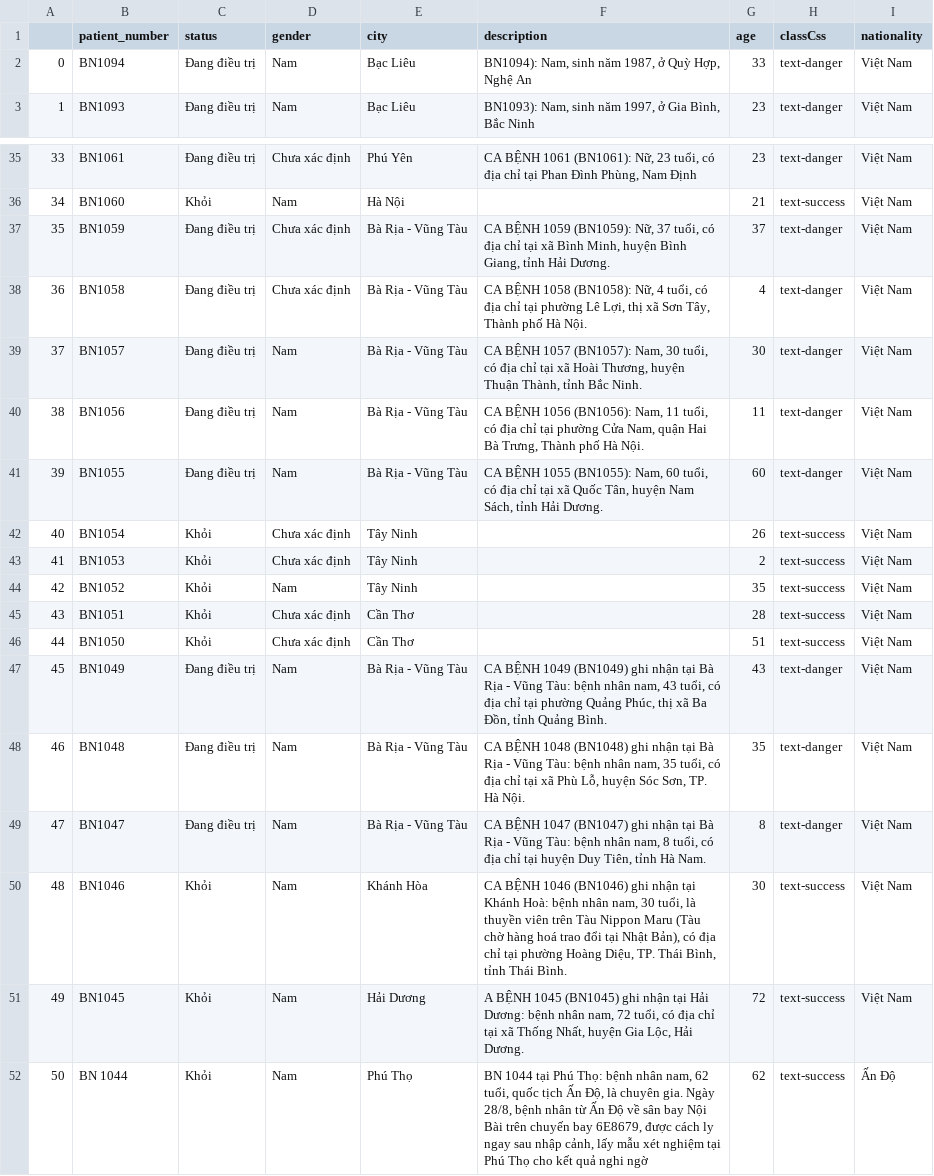
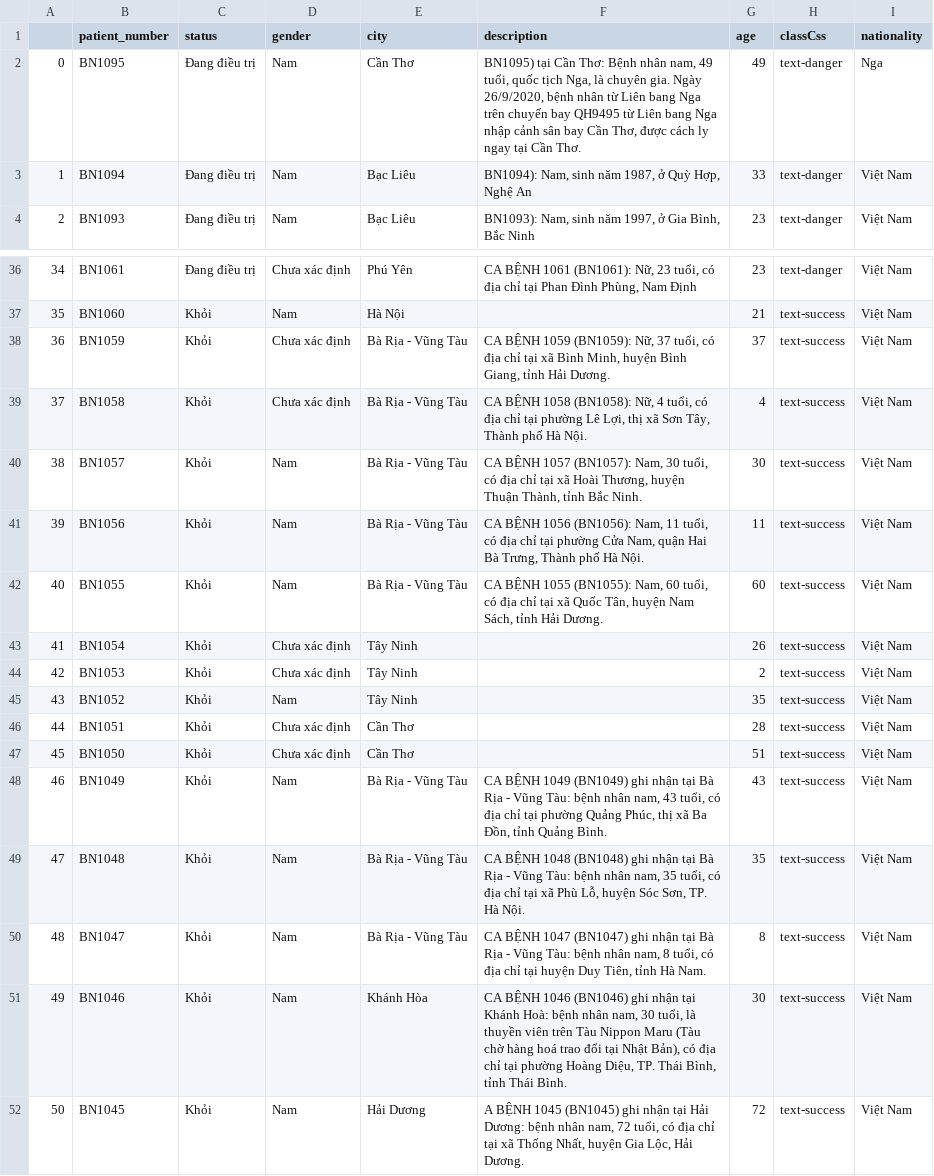
Before and after one commit to dannguyen99/Monitoring_Covid-19, a CSV file: data/VN/10-01-2020.csv, drawn as a sheet; only a part is shown, gaps mark what is left out; the shorter side is filled out with more unchanged rows; addresses are those after the commit; the diff names each change by its address in the sheet, - before the commit and + after, or states it on an @@ line.

```diff
--- a/data/VN/10-01-2020.csv
+++ b/data/VN/10-01-2020.csv
+row 2: 0 | BN1095 | Đang điều trị | Nam | Cần Thơ | BN1095) tại Cần Thơ: Bệnh nhân nam, 49 tuổi, quốc tịch Nga, là chuyên gia. Ngày 26/9/2020, bệnh nhân từ Liên bang Nga trên chuyến bay QH9495 từ Liên bang Nga nhập cảnh sân bay Cần Thơ, được cách ly ngay tại Cần Thơ. | 49 | text-danger | Nga
@@ column A renumbered from row 3 down @@
-C38:C42 (status): Đang điều trị
+C38:C42 (status): Khỏi
-H38:H42 (classCss): text-danger
+H38:H42 (classCss): text-success
-C48:C50 (status): Đang điều trị
+C48:C50 (status): Khỏi
-H48:H50 (classCss): text-danger
+H48:H50 (classCss): text-success
```
Also changed, not shown: data/JHU/10-01-2020.csv, 13 other files.
